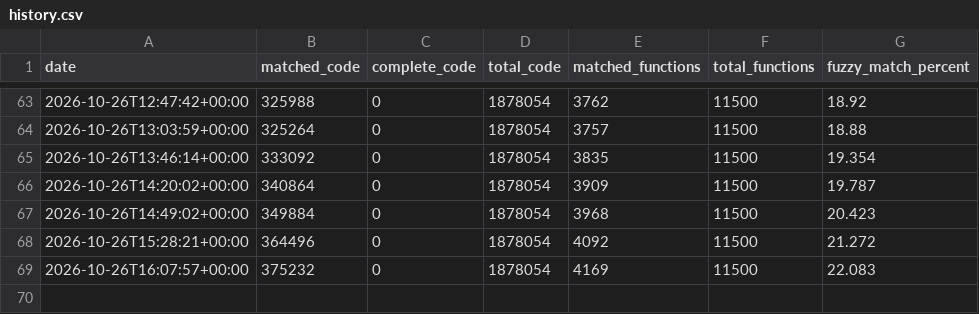
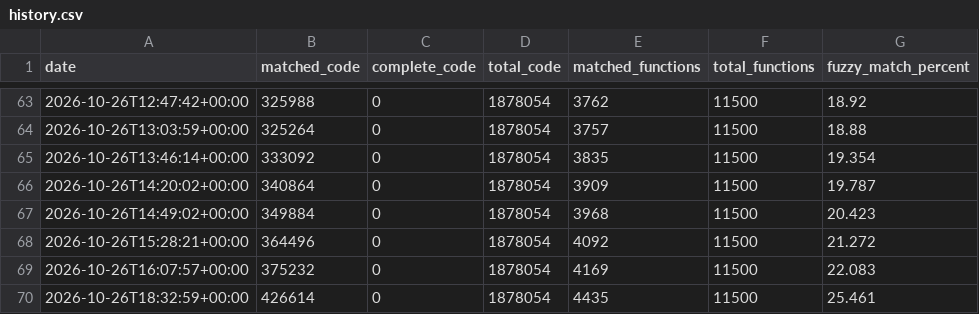
Before and after one commit to RonyxDumb/mkds, a CSV file: progress/usa/history.csv, drawn as a sheet; only a part is shown, gaps mark what is left out; the diff names each change by its address in the sheet, - before the commit and + after, or states it on an @@ line.

Commit message:
Add library functions around 0x020207ec

```diff
--- a/progress/usa/history.csv
+++ b/progress/usa/history.csv
+row 70: 2026-10-26T18:32:59+00:00 | 426614 | 0 | 1878054 | 4435 | 11500 | 25.461
```
Also changed, not shown: 27 other files.
